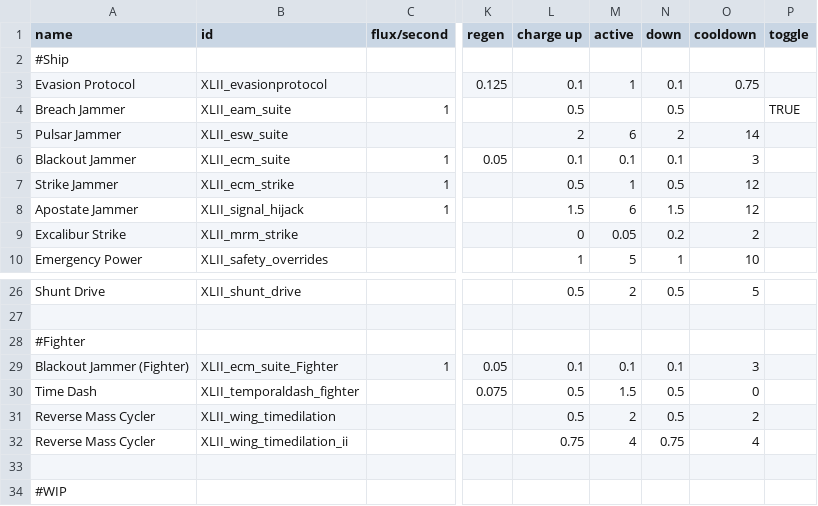
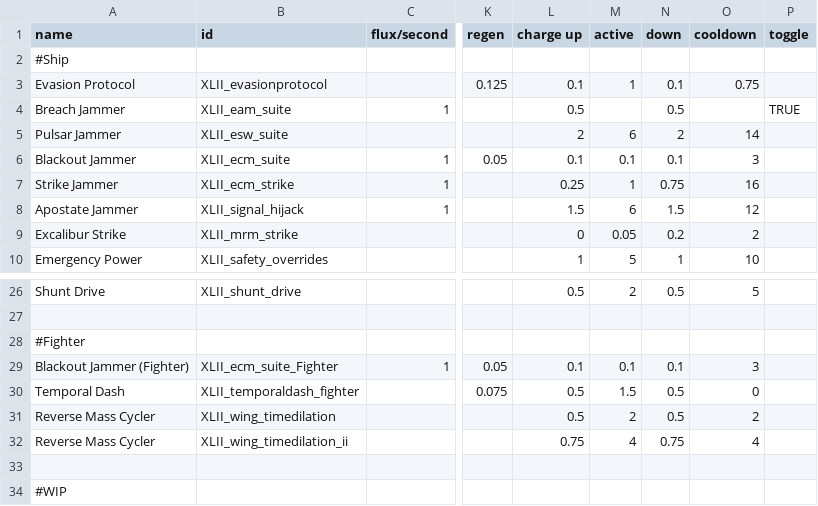
Before and after one commit to Levianeer/Draconis-Fleet, a CSV file: data/shipsystems/ship_systems.csv, drawn as a sheet; only a part is shown, gaps mark what is left out; the diff names each change by its address in the sheet, - before the commit and + after, or states it on an @@ line.

Commit message:
Update ship_systems.csv

```diff
--- a/data/shipsystems/ship_systems.csv
+++ b/data/shipsystems/ship_systems.csv
-L7 (charge up): 0.5
+L7 (charge up): 0.25
-N7 (down): 0.5
+N7 (down): 0.75
-O7 (cooldown): 12
+O7 (cooldown): 16
-A30 (name): Time Dash
+A30 (name): Temporal Dash
```
